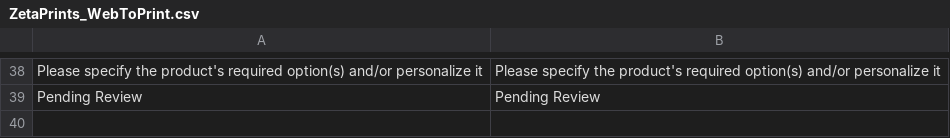
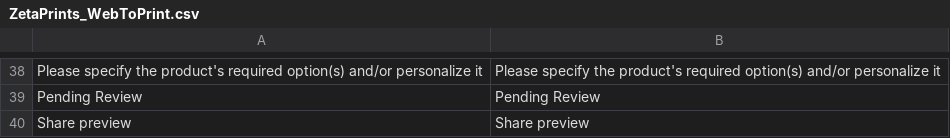
Before and after one commit to NoxstersPub/magento-w2p, a CSV file: app/locale/en_US/ZetaPrints_WebToPrint.csv, drawn as a sheet; only a part is shown, gaps mark what is left out; the diff names each change by its address in the sheet, - before the commit and + after, or states it on an @@ line.

Commit message:
Update templates for translation
git-svn-id: http://magento-w2p.googlecode.com/svn/trunk@1145 89e7eeb8-28a2-11de-b02e-9db90c89ab99

```diff
--- a/app/locale/en_US/ZetaPrints_WebToPrint.csv
+++ b/app/locale/en_US/ZetaPrints_WebToPrint.csv
+row 40: Share preview | Share preview
```
Also changed, not shown: app/locale/en_US/ZetaPrints_Zpapi.csv, 2 other files.
